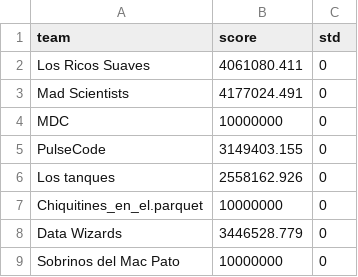
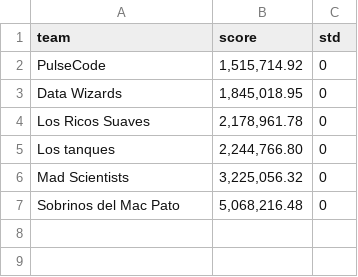
Before and after one commit to dgamboa-baubap/baubapaichallenge-dashboard, a CSV file: data/data_challenge02.csv, drawn as a sheet.

```diff
--- a/data/data_challenge02.csv
+++ b/data/data_challenge02.csv
@@ -1,9 +1,7 @@
 team,score,std
-Los Ricos Suaves,4061080.411,0
-Mad Scientists,4177024.491,0
-MDC,10000000,0
-PulseCode,3149403.155,0
-Los tanques,2558162.926,0
-Chiquitines_en_el.parquet,10000000,0
-Data Wizards,3446528.779,0
-Sobrinos del Mac Pato,10000000,0
+PulseCode,"1,515,714.92",0
+Data Wizards,"1,845,018.95",0
+Los Ricos Suaves,"2,178,961.78",0
+Los tanques,"2,244,766.80",0
+Mad Scientists,"3,225,056.32",0
+Sobrinos del Mac Pato,"5,068,216.48",0
```
Also changed, not shown: data/data_challenge01.csv.
